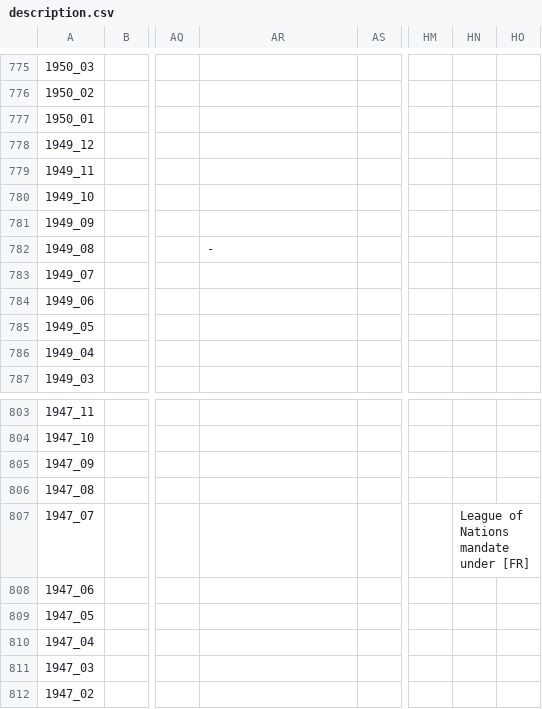
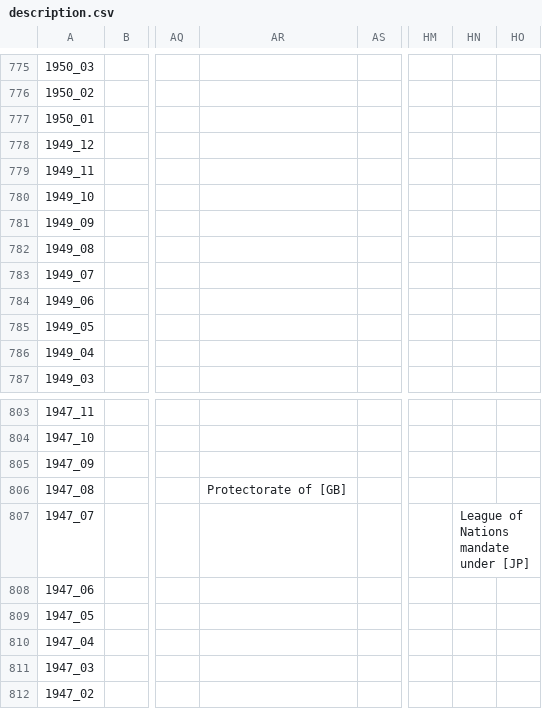
Before and after one commit to andrewebert/map, a CSV file: data/description.csv, drawn as a sheet; only a part is shown, gaps mark what is left out; the diff names each change by its address in the sheet, - before the commit and + after, or states it on an @@ line.

```diff
--- a/data/description.csv
+++ b/data/description.csv
-AR782: -
+AR782: (empty)
-AR806: (empty)
+AR806: Protectorate of [GB]
-HN807: League of Nations mandate under [FR]
+HN807: League of Nations mandate under [JP]
```
Also changed, not shown: data/flag.csv, data/flag_urls.csv, 5 other files.
